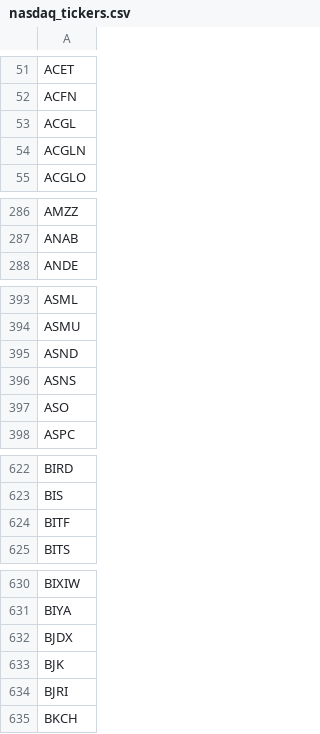
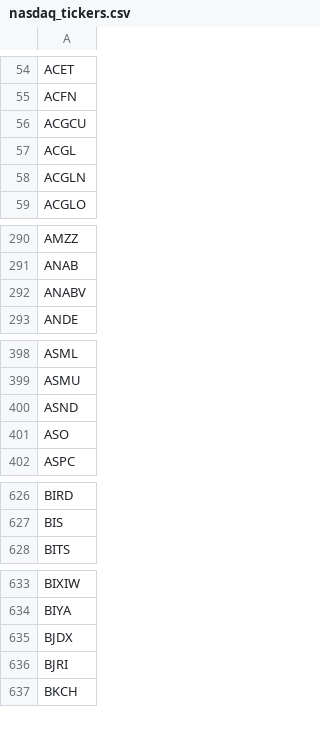
Before and after one commit to lsm914/finance, a CSV file: data/nasdaq_tickers.csv, drawn as a sheet; only a part is shown, gaps mark what is left out; the diff covers the shown part only.

```diff
--- a/data/nasdaq_tickers.csv
+++ b/data/nasdaq_tickers.csv
@@ -52,2 +55,3 @@ ACET
 ACFN
+ACGCU
 ACGL
@@ -287,2 +291,3 @@ AMZZ
 ANAB
+ANABV
 ANDE
@@ -395,3 +400,2 @@ ASMU
 ASND
-ASNS
 ASO
@@ -623,3 +627,2 @@ BIRD
 BIS
-BITF
 BITS
@@ -632,3 +635,2 @@ BIYA
 BJDX
-BJK
 BJRI
```
Also changed, not shown: 20 added rows and 13 removed rows elsewhere in this file.
